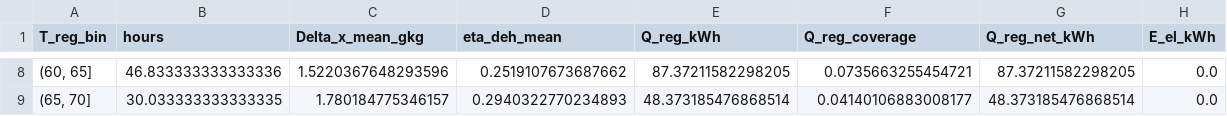
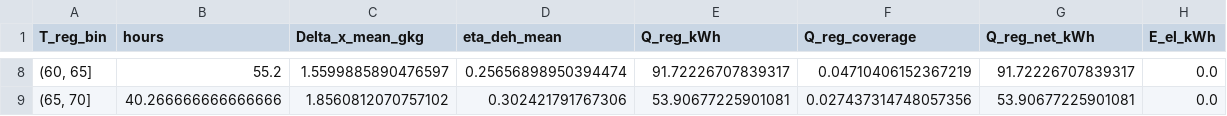
Before and after one commit to ad-1-t-1/dw-analysis, a CSV file: results/tables/kpi_by_regen_temp_bin.csv, drawn as a sheet; only a part is shown, gaps mark what is left out; the diff covers the shown part only.

```diff
--- a/results/tables/kpi_by_regen_temp_bin.csv
+++ b/results/tables/kpi_by_regen_temp_bin.csv
@@ -8,2 +8,2 @@ T_reg_bin,hours,Delta_x_mean_gkg,eta_deh_mean,Q_reg_kWh,Q_reg_coverage,Q_reg_net
-"(60, 65]",46.833333333333336,1.5220367648293596,0.2519107673687662,87.37211582298205,0.0735663255454721,87.37211582298205,0.0
-"(65, 70]",30.033333333333335,1.780184775346157,0.2940322770234893,48.373185476868514,0.04140106883008177,48.373185476868514,0.0
+"(60, 65]",55.2,1.5599885890476597,0.25656898950394474,91.72226707839317,0.04710406152367219,91.72226707839317,0.0
+"(65, 70]",40.266666666666666,1.8560812070757102,0.302421791767306,53.90677225901081,0.027437314748057356,53.90677225901081,0.0
```
Also changed, not shown: 32 edited cells elsewhere in this file, results/tables/data_gaps.csv, results/tables/plausibility_flags.csv, 9 other files.
